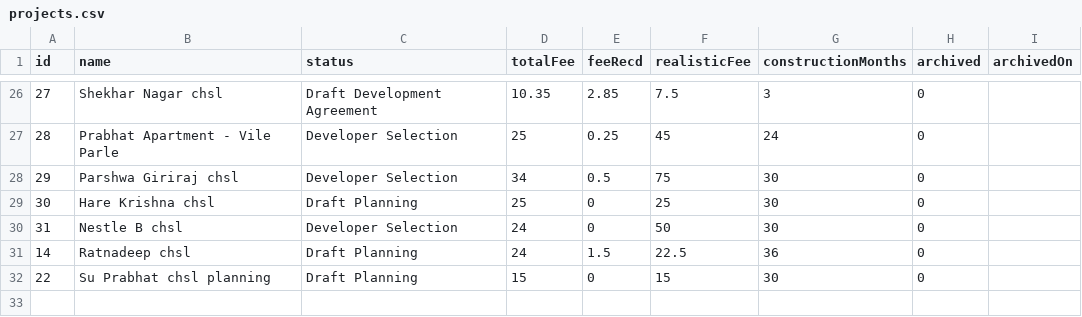
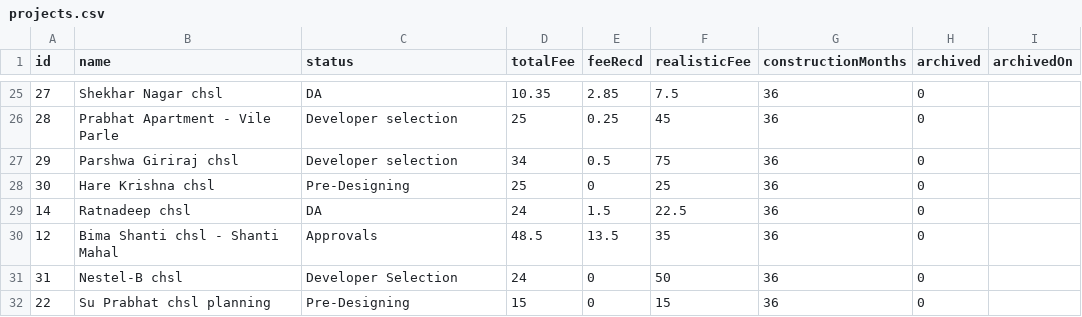
Before and after one commit to architectbharat-png/ABS-Project-Dashboard, a CSV file: projects.csv, drawn as a sheet; only a part is shown, gaps mark what is left out; the diff covers the shown part only.

```diff
--- a/projects.csv
+++ b/projects.csv
@@ -26,7 +25,8 @@ id,name,status,totalFee,feeRecd,realisticFee,constructionMonths,archived,archive
-27,"Shekhar Nagar chsl","Draft Development Agreement",10.35,2.85,7.5,3,0,
-28,"Prabhat Apartment - Vile Parle","Developer Selection",25,0.25,45,24,0,
-29,"Parshwa Giriraj chsl","Developer Selection",34,0.5,75,30,0,
-30,"Hare Krishna chsl","Draft Planning",25,0,25,30,0,
-31,"Nestle B chsl","Developer Selection",24,0,50,30,0,
-14,"Ratnadeep chsl","Draft Planning",24,1.5,22.5,36,0,
-22,"Su Prabhat chsl planning","Draft Planning",15,0,15,30,0,
+27,"Shekhar Nagar chsl","DA",10.35,2.85,7.5,36,0,
+28,"Prabhat Apartment - Vile Parle","Developer selection",25,0.25,45,36,0,
+29,"Parshwa Giriraj chsl","Developer selection",34,0.5,75,36,0,
+30,"Hare Krishna chsl","Pre-Designing",25,0,25,36,0,
+14,"Ratnadeep chsl","DA",24,1.5,22.5,36,0,
+12,"Bima Shanti chsl - Shanti Mahal","Approvals",48.5,13.5,35,36,0,
+31,"Nestel-B chsl","Developer Selection",24,0,50,36,0,
+22,"Su Prabhat chsl planning","Pre-Designing",15,0,15,36,0,
```
Also changed, not shown: 1 removed row and 32 edited cells elsewhere in this file.
